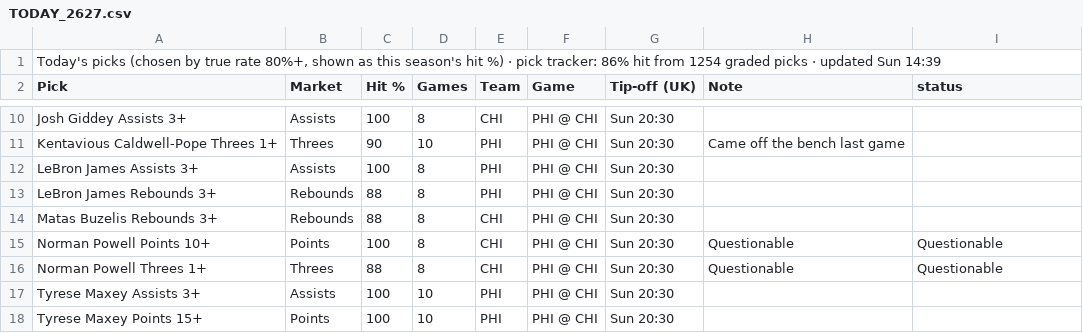
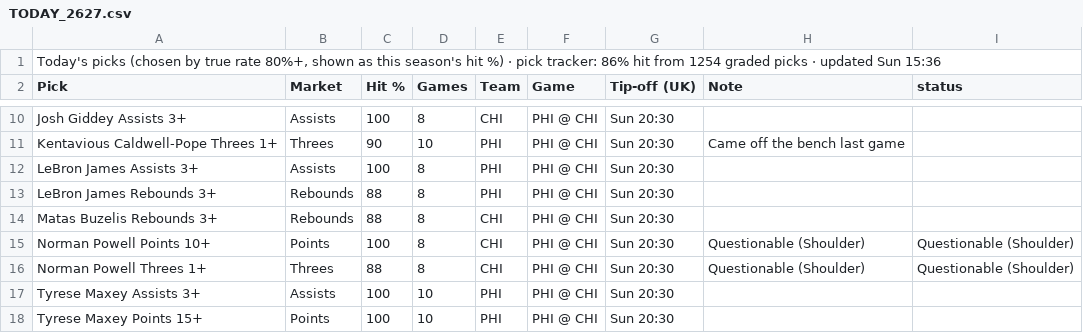
Before and after one commit to 7wilite7/Nba-Stats, a CSV file: out/TODAY_2627.csv, drawn as a sheet; only a part is shown, gaps mark what is left out.

```diff
--- a/out/TODAY_2627.csv
+++ b/out/TODAY_2627.csv
@@ -1,2 +1,2 @@
-"Today's picks (chosen by true rate 80%+, shown as this season's hit %) · pick tracker: 86% hit from 1254 graded picks · updated Sun 14:39"
+"Today's picks (chosen by true rate 80%+, shown as this season's hit %) · pick tracker: 86% hit from 1254 graded picks · updated Sun 15:36"
 Pick,Market,Hit %,Games,Team,Game,Tip-off (UK),Note,status
@@ -14,4 +14,4 @@ LeBron James Rebounds 3+,Rebounds,88,8,PHI,PHI @ CHI,Sun 20:30,,
 Matas Buzelis Rebounds 3+,Rebounds,88,8,CHI,PHI @ CHI,Sun 20:30,,
-Norman Powell Points 10+,Points,100,8,CHI,PHI @ CHI,Sun 20:30,Questionable,Questionable
-Norman Powell Threes 1+,Threes,88,8,CHI,PHI @ CHI,Sun 20:30,Questionable,Questionable
+Norman Powell Points 10+,Points,100,8,CHI,PHI @ CHI,Sun 20:30,Questionable (Shoulder),Questionable (Shoulder)
+Norman Powell Threes 1+,Threes,88,8,CHI,PHI @ CHI,Sun 20:30,Questionable (Shoulder),Questionable (Shoulder)
 Tyrese Maxey Assists 3+,Assists,100,10,PHI,PHI @ CHI,Sun 20:30,,
```
Also changed, not shown: out/GAMES_2627.csv, out/GAMES_blend.csv, 8 other files.
